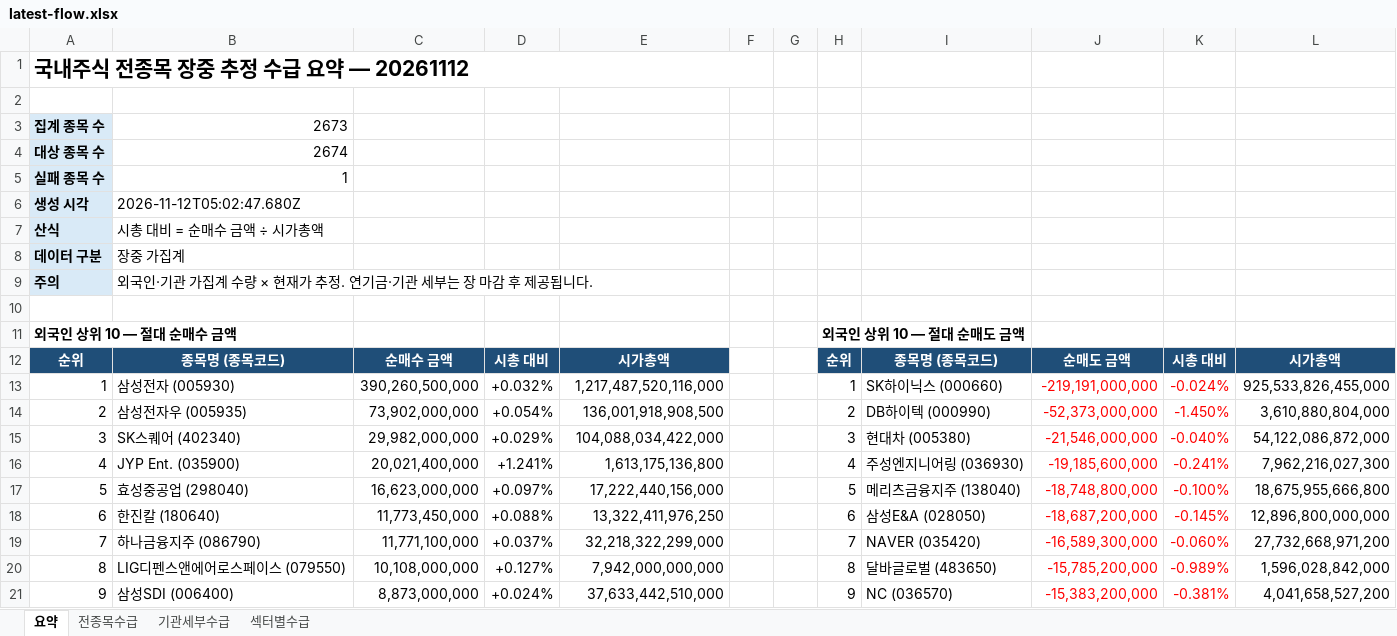
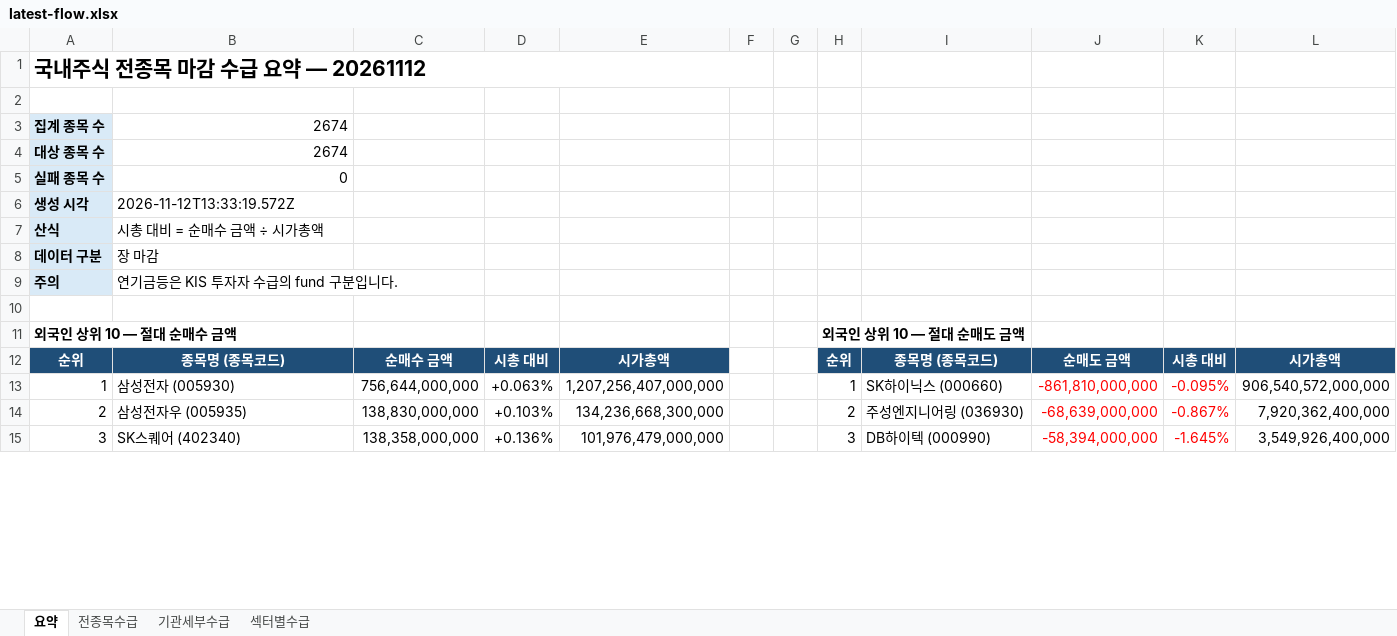
Before and after one commit to HeeChaNY/stock-market-dashboards, an Excel workbook: dashboard/latest-flow.xlsx, sheet 요약, drawn as a sheet; only a part is shown; values as stored, in another font and other column widths than the file's, no borders; removed rows and columns are numbered as before the commit, all else as after; the diff covers the shown part only; the diff names each change by its address in the sheet, - before the commit and + after, or states it on an @@ line.

```diff
--- a/dashboard/latest-flow.xlsx (sheet 요약)
+++ b/dashboard/latest-flow.xlsx (sheet 요약)
-A1: 국내주식 전종목 장중 추정 수급 요약 — 20261112
+A1: 국내주식 전종목 마감 수급 요약 — 20261112
-B3: 2673
+B3: 2674
-B5: 1
+B5: 0
-B6: 2026-11-12T05:02:47.680Z
+B6: 2026-11-12T13:33:19.572Z
-B8: 장중 가집계
+B8: 장 마감
-B9: 외국인·기관 가집계 수량 × 현재가 추정. 연기금·기관 세부는 장 마감 후 제공됩니다.
+B9: 연기금등은 KIS 투자자 수급의 fund 구분입니다.
-C13: 390,260,500,000
+C13: 756,644,000,000
-D13: +0.032%
+D13: +0.063%
-E13: 1,217,487,520,116,000
+E13: 1,207,256,407,000,000
-J13: -219,191,000,000
+J13: -861,810,000,000
-K13: -0.024%
+K13: -0.095%
-L13: 925,533,826,455,000
+L13: 906,540,572,000,000
-C14: 73,902,000,000
+C14: 138,830,000,000
-D14: +0.054%
+D14: +0.103%
-E14: 136,001,918,908,500
+E14: 134,236,668,300,000
-I14: DB하이텍 (000990)
+I14: 주성엔지니어링 (036930)
-J14: -52,373,000,000
+J14: -68,639,000,000
-K14: -1.450%
+K14: -0.867%
-L14: 3,610,880,804,000
+L14: 7,920,362,400,000
-C15: 29,982,000,000
+C15: 138,358,000,000
-D15: +0.029%
+D15: +0.136%
-E15: 104,088,034,422,000
+E15: 101,976,479,000,000
-I15: 현대차 (005380)
+I15: DB하이텍 (000990)
-J15: -21,546,000,000
+J15: -58,394,000,000
-K15: -0.040%
+K15: -1.645%
-L15: 54,122,086,872,000
+L15: 3,549,926,400,000
-row 16: 4 | JYP Ent. (035900) | 20,021,400,000 | +1.241% | 1,613,175,136,800 |  |  | 4 | 주성엔지니어링 (036930) | -19,185,600,000 | -0.241% | 7,962,216,027,300
-row 17: 5 | 효성중공업 (298040) | 16,623,000,000 | +0.097% | 17,222,440,156,000 |  |  | 5 | 메리츠금융지주 (138040) | -18,748,800,000 | -0.100% | 18,675,955,666,800
-row 18: 6 | 한진칼 (180640) | 11,773,450,000 | +0.088% | 13,322,411,976,250 |  |  | 6 | 삼성E&A (028050) | -18,687,200,000 | -0.145% | 12,896,800,000,000
-row 19: 7 | 하나금융지주 (086790) | 11,771,100,000 | +0.037% | 32,218,322,299,000 |  |  | 7 | NAVER (035420) | -16,589,300,000 | -0.060% | 27,732,668,971,200
-row 20: 8 | LIG디펜스앤에어로스페이스 (079550) | 10,108,000,000 | +0.127% | 7,942,000,000,000 |  |  | 8 | 달바글로벌 (483650) | -15,785,200,000 | -0.989% | 1,596,028,842,000
-row 21: 9 | 삼성SDI (006400) | 8,873,000,000 | +0.024% | 37,633,442,510,000 |  |  | 9 | NC (036570) | -15,383,200,000 | -0.381% | 4,041,658,527,200
```
Also changed, not shown: 57 added rows, 23 removed rows and 68 edited cells elsewhere in this sheet, sheet 기관세부수급, sheet 전종목수급, sheet 섹터별수급, 1 other file.
